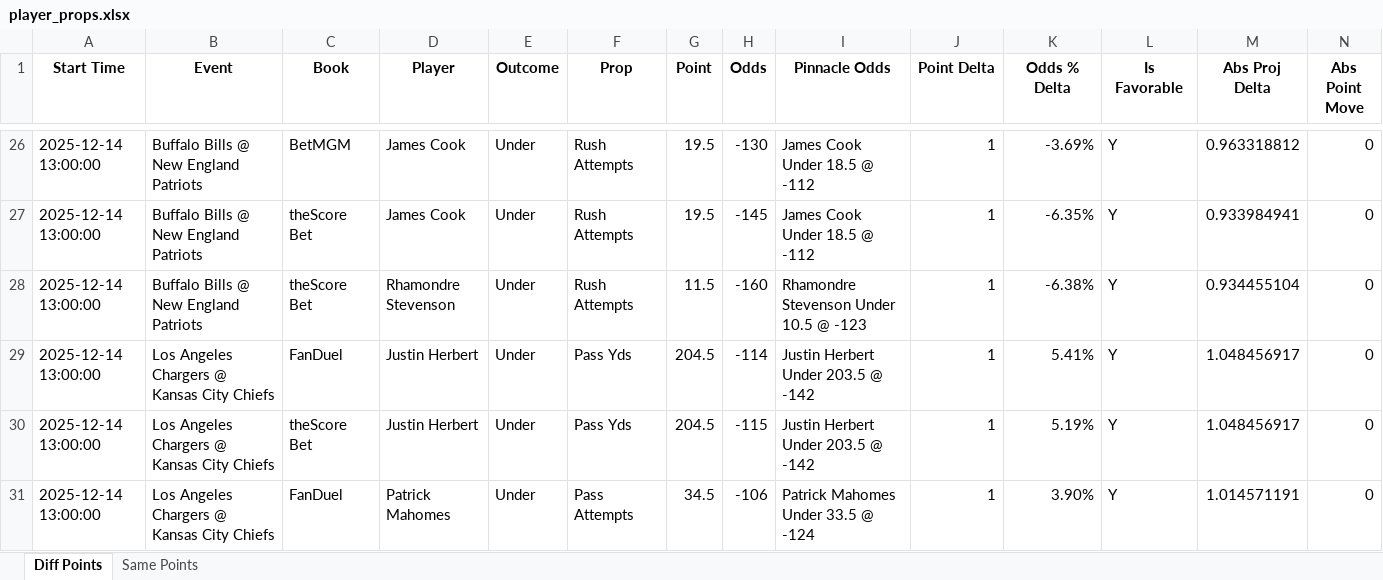
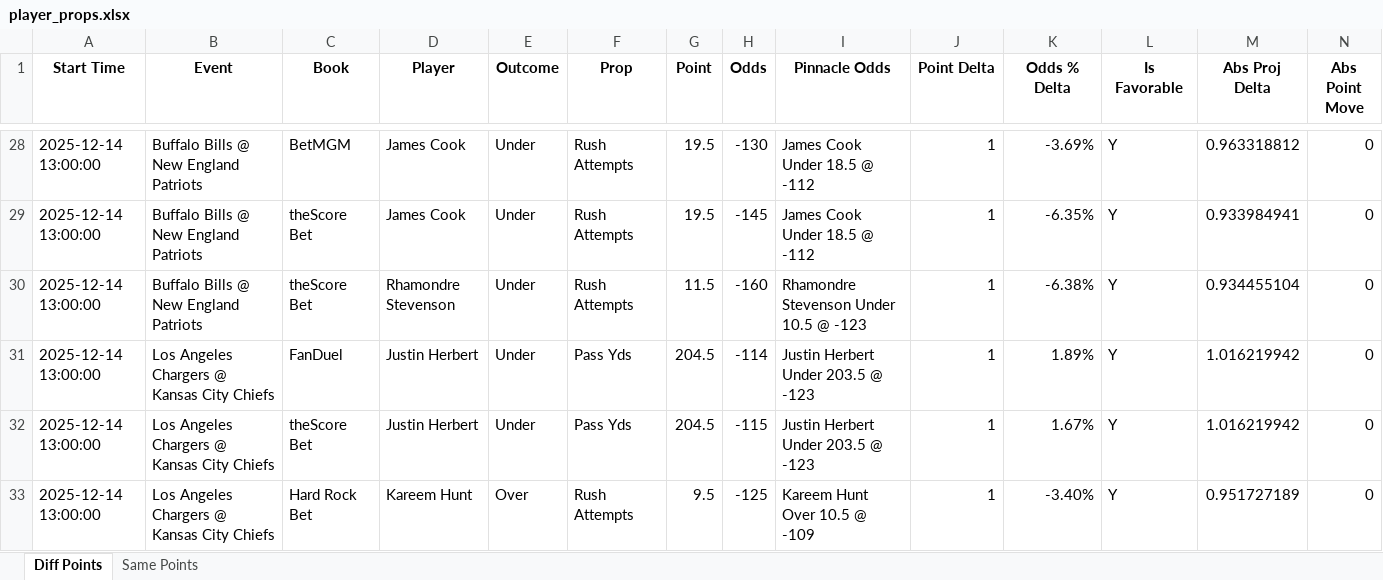
Before and after one commit to rahulShahCode/player-props-scraper, an Excel workbook: player_props.xlsx, sheet Diff Points, drawn as a sheet; only a part is shown, gaps mark what is left out; the shorter side is filled out with more unchanged rows; values as stored, in another font and other column widths than the file's, no borders; removed rows and columns are numbered as before the commit, all else as after; the diff covers the shown part only; the diff names each change by its address in the sheet, - before the commit and + after, or states it on an @@ line.

```diff
--- a/player_props.xlsx (sheet Diff Points)
+++ b/player_props.xlsx (sheet Diff Points)
-I31:I32 (Pinnacle Odds): Justin Herbert Under 203.5 @ -142
+I31:I32 (Pinnacle Odds): Justin Herbert Under 203.5 @ -123
-K31 (Odds % Delta): 5.41%
+K31 (Odds % Delta): 1.89%
-M31:M32 (Abs Proj Delta): 1.048456917
+M31:M32 (Abs Proj Delta): 1.016219942
-K32 (Odds % Delta): 5.19%
+K32 (Odds % Delta): 1.67%
-row 31: 2025-12-14 13:00:00 | Los Angeles Chargers @ Kansas City Chiefs | FanDuel | Patrick Mahomes | Under | Pass Attempts | 34.5 | -106 | Patrick Mahomes Under 33.5 @ -124 | 1 | 3.90% | Y | 1.014571191 | 0
```
Also changed, not shown: 2 added rows, 4 removed rows and 6 edited cells elsewhere in this sheet, 2 other files.
